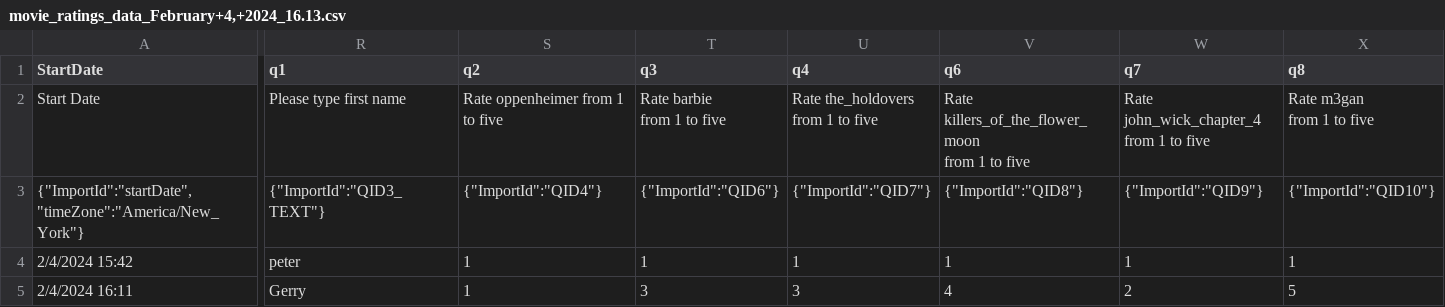
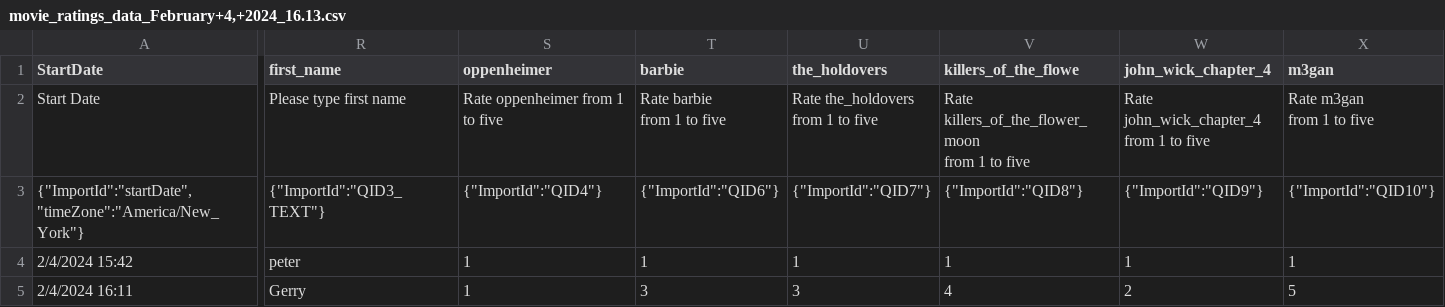
Before and after one commit to Peter-Thompson1992/Data607, a CSV file: movie_ratings_data_February+4,+2024_16.13.csv, drawn as a sheet; only a part is shown, gaps mark what is left out; the diff covers the shown part only; the diff names each change by its address in the sheet, - before the commit and + after, or states it on an @@ line.

Commit message:
Add files via upload

```diff
--- a/movie_ratings_data_February+4,+2024_16.13.csv
+++ b/movie_ratings_data_February+4,+2024_16.13.csv
-R1: q1
+R1: first_name
-S1: q2
+S1: oppenheimer
-T1: q3
+T1: barbie
-U1: q4
+U1: the_holdovers
-V1: q6
+V1: killers_of_the_flowe
-W1: q7
+W1: john_wick_chapter_4
-X1: q8
+X1: m3gan
```
Also changed, not shown: 10 edited cells elsewhere in this file.
